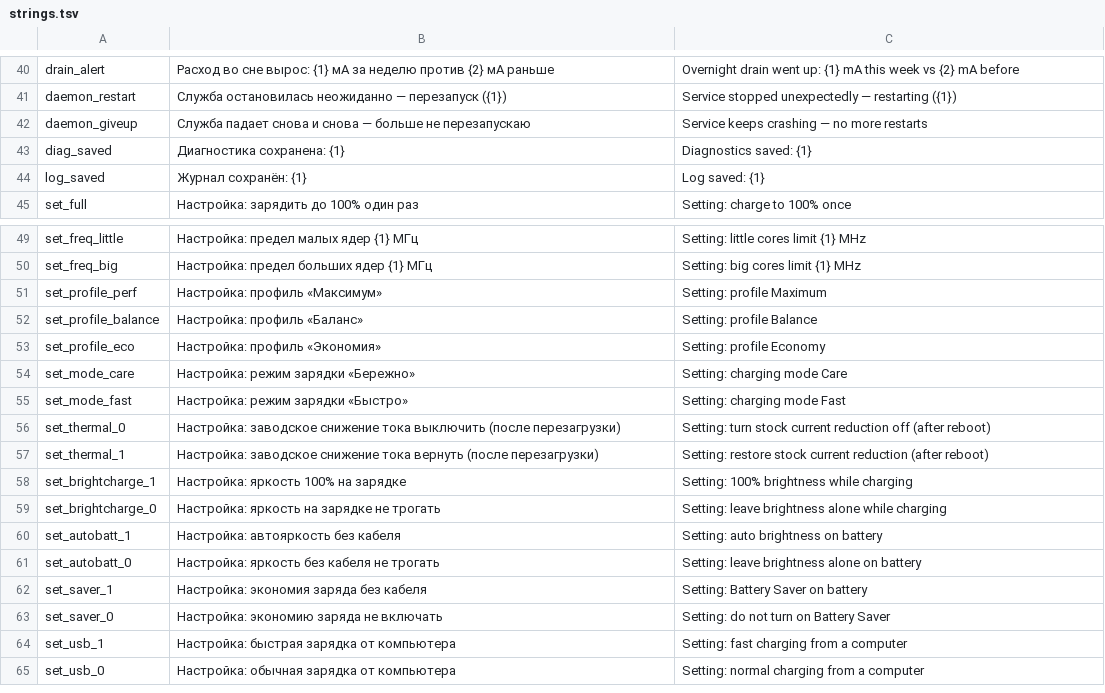
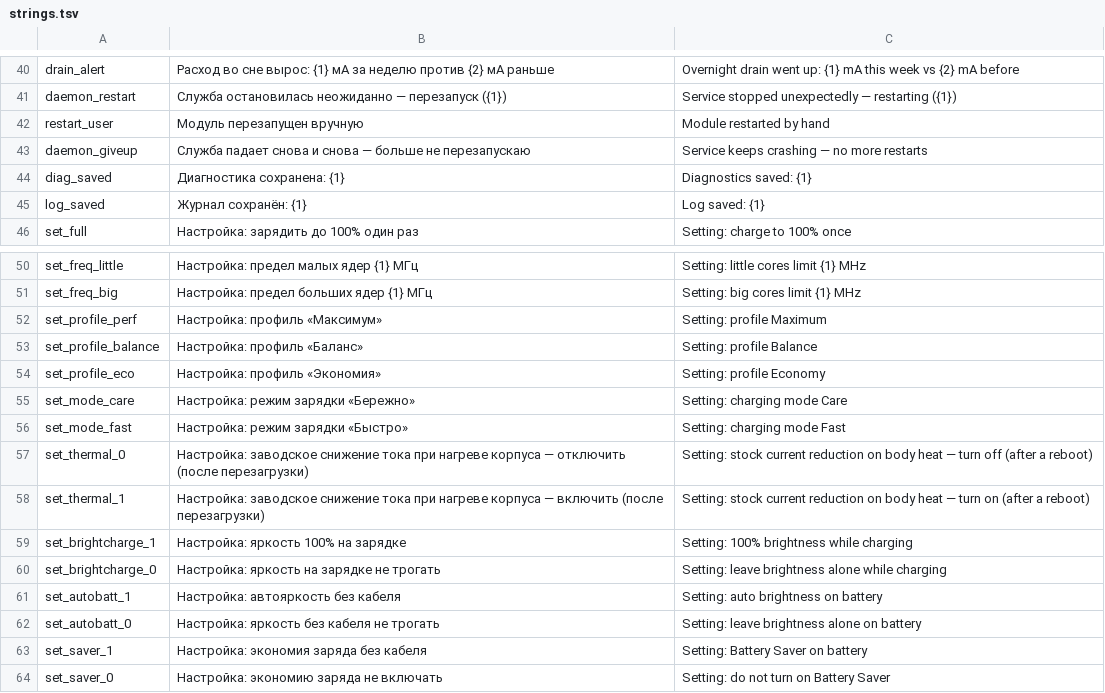
Before and after one commit to Rolarn/davinci-control, a TSV file: module/strings.tsv, drawn as a sheet; only a part is shown, gaps mark what is left out; the shorter side is filled out with more unchanged rows.

```diff
--- a/module/strings.tsv
+++ b/module/strings.tsv
@@ -41,2 +41,3 @@ drain_alert	Расход во сне вырос: {1} мА за неделю пр
 daemon_restart	Служба остановилась неожиданно — перезапуск ({1})	Service stopped unexpectedly — restarting ({1})
+restart_user	Модуль перезапущен вручную	Module restarted by hand
 daemon_giveup	Служба падает снова и снова — больше не перезапускаю	Service keeps crashing — no more restarts
@@ -55,4 +56,4 @@ set_mode_care	Настройка: режим зарядки «Бережно»	S
 set_mode_fast	Настройка: режим зарядки «Быстро»	Setting: charging mode Fast
-set_thermal_0	Настройка: заводское снижение тока выключить (после перезагрузки)	Setting: turn stock current reduction off (after reboot)
-set_thermal_1	Настройка: заводское снижение тока вернуть (после перезагрузки)	Setting: restore stock current reduction (after reboot)
+set_thermal_0	Настройка: заводское снижение тока при нагреве корпуса — отключить (после перезагрузки)	Setting: stock current reduction on body heat — turn off (after a reboot)
+set_thermal_1	Настройка: заводское снижение тока при нагреве корпуса — включить (после перезагрузки)	Setting: stock current reduction on body heat — turn on (after a reboot)
 set_brightcharge_1	Настройка: яркость 100% на зарядке	Setting: 100% brightness while charging
```
Also changed, not shown: 18 other files.
